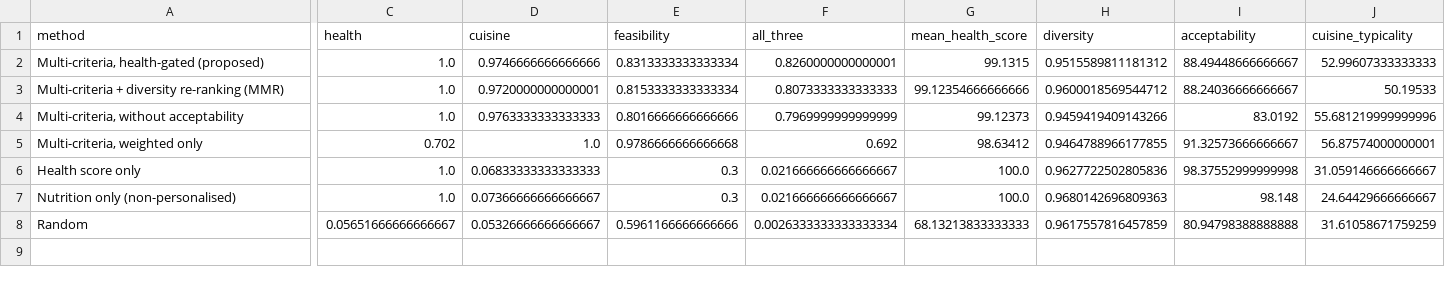
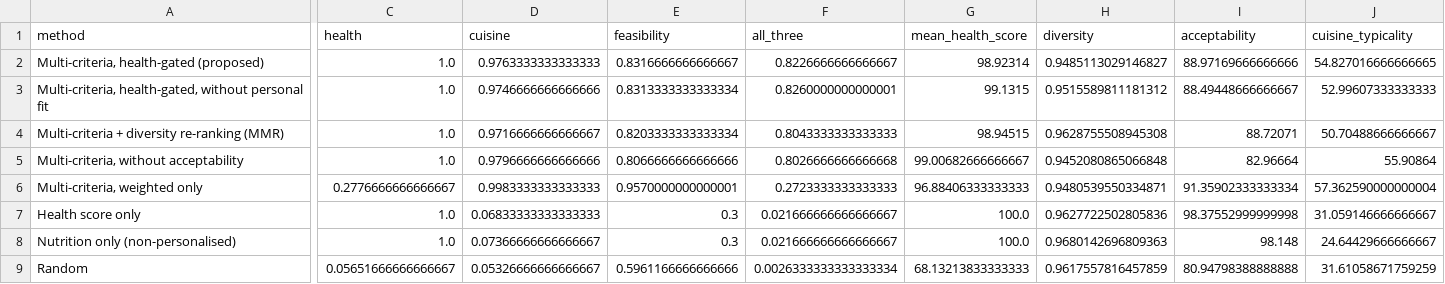
Before and after one commit to manojna0012/HepatoTwin, a CSV file: data/results/layer4/method_comparison.csv, drawn as a sheet; only a part is shown, gaps mark what is left out; addresses are those after the commit; rows hold the shown columns only; the diff covers the shown part only; the diff names each change by its address in the sheet, - before the commit and + after, or states it on an @@ line.

Commit message:
Add fairness audit, NHANES III FIB-4 mortality, summary and in-silico extra evaluations, one-command rebuild, personal fit in recipe ranking, and patient-friendly summaries

```diff
--- a/data/results/layer4/method_comparison.csv
+++ b/data/results/layer4/method_comparison.csv
+row 2: Multi-criteria, health-gated (proposed) | 1.0 | 0.9763333333333333 | 0.8316666666666667 | 0.8226666666666667 | 98.92314 | 0.9485113029146827 | 88.97169666666666 | 54.827016666666665
-A3 (method): Multi-criteria, health-gated (proposed)
+A3 (method): Multi-criteria, health-gated, without personal fit
-D4 (cuisine): 0.9720000000000001
+D4 (cuisine): 0.9716666666666667
-E4 (feasibility): 0.8153333333333334
+E4 (feasibility): 0.8203333333333334
-F4 (all_three): 0.8073333333333333
+F4 (all_three): 0.8043333333333333
-G4 (mean_health_score): 99.12354666666666
+G4 (mean_health_score): 98.94515
-H4 (diversity): 0.9600018569544712
+H4 (diversity): 0.9628755508945308
-I4 (acceptability): 88.24036666666667
+I4 (acceptability): 88.72071
-J4 (cuisine_typicality): 50.19533
+J4 (cuisine_typicality): 50.70488666666667
-D5 (cuisine): 0.9763333333333333
+D5 (cuisine): 0.9796666666666666
-E5 (feasibility): 0.8016666666666666
+E5 (feasibility): 0.8066666666666666
-F5 (all_three): 0.7969999999999999
+F5 (all_three): 0.8026666666666668
-G5 (mean_health_score): 99.12373
+G5 (mean_health_score): 99.00682666666667
-H5 (diversity): 0.9459419409143266
+H5 (diversity): 0.9452080865066848
-I5 (acceptability): 83.0192
+I5 (acceptability): 82.96664
-J5 (cuisine_typicality): 55.681219999999996
+J5 (cuisine_typicality): 55.90864
-C6 (health): 0.702
+C6 (health): 0.2776666666666667
-D6 (cuisine): 1.0
+D6 (cuisine): 0.9983333333333333
-E6 (feasibility): 0.9786666666666668
+E6 (feasibility): 0.9570000000000001
-F6 (all_three): 0.692
+F6 (all_three): 0.2723333333333333
-G6 (mean_health_score): 98.63412
+G6 (mean_health_score): 96.88406333333333
-H6 (diversity): 0.9464788966177855
+H6 (diversity): 0.9480539550334871
-I6 (acceptability): 91.32573666666667
+I6 (acceptability): 91.35902333333334
-J6 (cuisine_typicality): 56.87574000000001
+J6 (cuisine_typicality): 57.362590000000004
```
Also changed, not shown: 1 edited cell elsewhere in this file, data/results/layer4/meal_plan_summary.csv, data/results/layer4/meal_plans_by_patient.csv, 40 other files.
